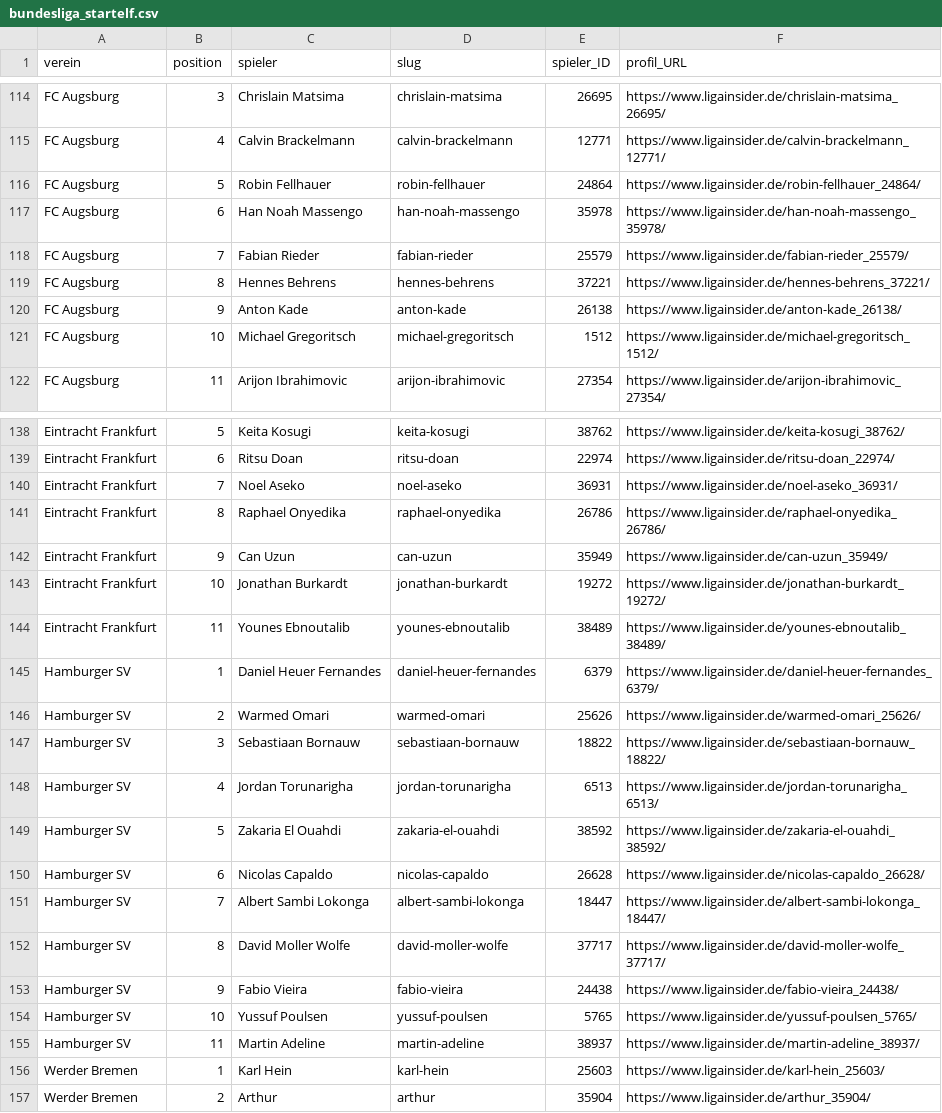
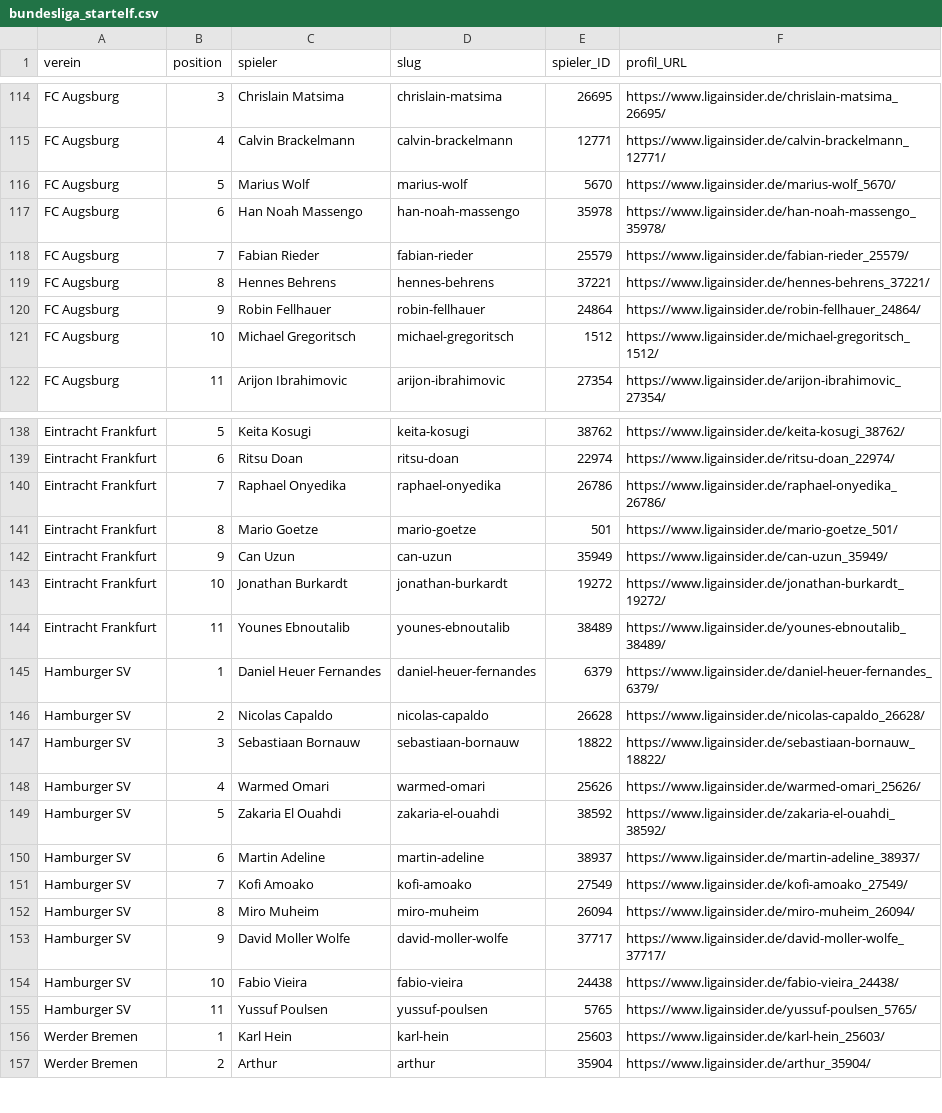
Before and after one commit to robb1302/kickbase-ai, a CSV file: data/matchday/bundesliga_startelf.csv, drawn as a sheet; only a part is shown, gaps mark what is left out; the diff covers the shown part only.

```diff
--- a/data/matchday/bundesliga_startelf.csv
+++ b/data/matchday/bundesliga_startelf.csv
@@ -115,3 +115,3 @@ FC Augsburg;3;Chrislain Matsima;chrislain-matsima;26695;https://www.ligainsider.
 FC Augsburg;4;Calvin Brackelmann;calvin-brackelmann;12771;https://www.ligainsider.de/calvin-brackelmann_12771/
-FC Augsburg;5;Robin Fellhauer;robin-fellhauer;24864;https://www.ligainsider.de/robin-fellhauer_24864/
+FC Augsburg;5;Marius Wolf;marius-wolf;5670;https://www.ligainsider.de/marius-wolf_5670/
 FC Augsburg;6;Han Noah Massengo;han-noah-massengo;35978;https://www.ligainsider.de/han-noah-massengo_35978/
@@ -119,3 +119,3 @@ FC Augsburg;7;Fabian Rieder;fabian-rieder;25579;https://www.ligainsider.de/fabia
 FC Augsburg;8;Hennes Behrens;hennes-behrens;37221;https://www.ligainsider.de/hennes-behrens_37221/
-FC Augsburg;9;Anton Kade;anton-kade;26138;https://www.ligainsider.de/anton-kade_26138/
+FC Augsburg;9;Robin Fellhauer;robin-fellhauer;24864;https://www.ligainsider.de/robin-fellhauer_24864/
 FC Augsburg;10;Michael Gregoritsch;michael-gregoritsch;1512;https://www.ligainsider.de/michael-gregoritsch_1512/
@@ -139,4 +139,4 @@ Eintracht Frankfurt;5;Keita Kosugi;keita-kosugi;38762;https://www.ligainsider.de
 Eintracht Frankfurt;6;Ritsu Doan;ritsu-doan;22974;https://www.ligainsider.de/ritsu-doan_22974/
-Eintracht Frankfurt;7;Noel Aseko;noel-aseko;36931;https://www.ligainsider.de/noel-aseko_36931/
-Eintracht Frankfurt;8;Raphael Onyedika;raphael-onyedika;26786;https://www.ligainsider.de/raphael-onyedika_26786/
+Eintracht Frankfurt;7;Raphael Onyedika;raphael-onyedika;26786;https://www.ligainsider.de/raphael-onyedika_26786/
+Eintracht Frankfurt;8;Mario Goetze;mario-goetze;501;https://www.ligainsider.de/mario-goetze_501/
 Eintracht Frankfurt;9;Can Uzun;can-uzun;35949;https://www.ligainsider.de/can-uzun_35949/
@@ -145,12 +145,12 @@ Eintracht Frankfurt;11;Younes Ebnoutalib;younes-ebnoutalib;38489;https://www.lig
 Hamburger SV;1;Daniel Heuer Fernandes;daniel-heuer-fernandes;6379;https://www.ligainsider.de/daniel-heuer-fernandes_6379/
-Hamburger SV;2;Warmed Omari;warmed-omari;25626;https://www.ligainsider.de/warmed-omari_25626/
+Hamburger SV;2;Nicolas Capaldo;nicolas-capaldo;26628;https://www.ligainsider.de/nicolas-capaldo_26628/
 Hamburger SV;3;Sebastiaan Bornauw;sebastiaan-bornauw;18822;https://www.ligainsider.de/sebastiaan-bornauw_18822/
-Hamburger SV;4;Jordan Torunarigha;jordan-torunarigha;6513;https://www.ligainsider.de/jordan-torunarigha_6513/
+Hamburger SV;4;Warmed Omari;warmed-omari;25626;https://www.ligainsider.de/warmed-omari_25626/
 Hamburger SV;5;Zakaria El Ouahdi;zakaria-el-ouahdi;38592;https://www.ligainsider.de/zakaria-el-ouahdi_38592/
-Hamburger SV;6;Nicolas Capaldo;nicolas-capaldo;26628;https://www.ligainsider.de/nicolas-capaldo_26628/
-Hamburger SV;7;Albert Sambi Lokonga;albert-sambi-lokonga;18447;https://www.ligainsider.de/albert-sambi-lokonga_18447/
-Hamburger SV;8;David Moller Wolfe;david-moller-wolfe;37717;https://www.ligainsider.de/david-moller-wolfe_37717/
-Hamburger SV;9;Fabio Vieira;fabio-vieira;24438;https://www.ligainsider.de/fabio-vieira_24438/
-Hamburger SV;10;Yussuf Poulsen;yussuf-poulsen;5765;https://www.ligainsider.de/yussuf-poulsen_5765/
-Hamburger SV;11;Martin Adeline;martin-adeline;38937;https://www.ligainsider.de/martin-adeline_38937/
+Hamburger SV;6;Martin Adeline;martin-adeline;38937;https://www.ligainsider.de/martin-adeline_38937/
+Hamburger SV;7;Kofi Amoako;kofi-amoako;27549;https://www.ligainsider.de/kofi-amoako_27549/
+Hamburger SV;8;Miro Muheim;miro-muheim;26094;https://www.ligainsider.de/miro-muheim_26094/
+Hamburger SV;9;David Moller Wolfe;david-moller-wolfe;37717;https://www.ligainsider.de/david-moller-wolfe_37717/
+Hamburger SV;10;Fabio Vieira;fabio-vieira;24438;https://www.ligainsider.de/fabio-vieira_24438/
+Hamburger SV;11;Yussuf Poulsen;yussuf-poulsen;5765;https://www.ligainsider.de/yussuf-poulsen_5765/
 Werder Bremen;1;Karl Hein;karl-hein;25603;https://www.ligainsider.de/karl-hein_25603/
```
Also changed, not shown: 5 added rows and 5 removed rows elsewhere in this file, data/final/final.csv.
